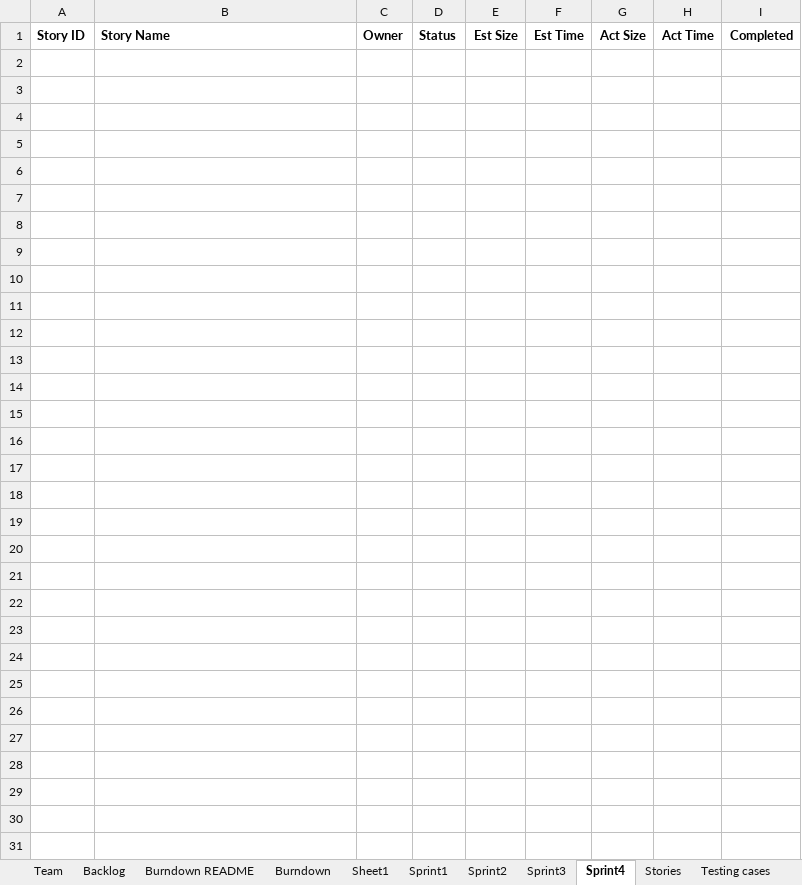
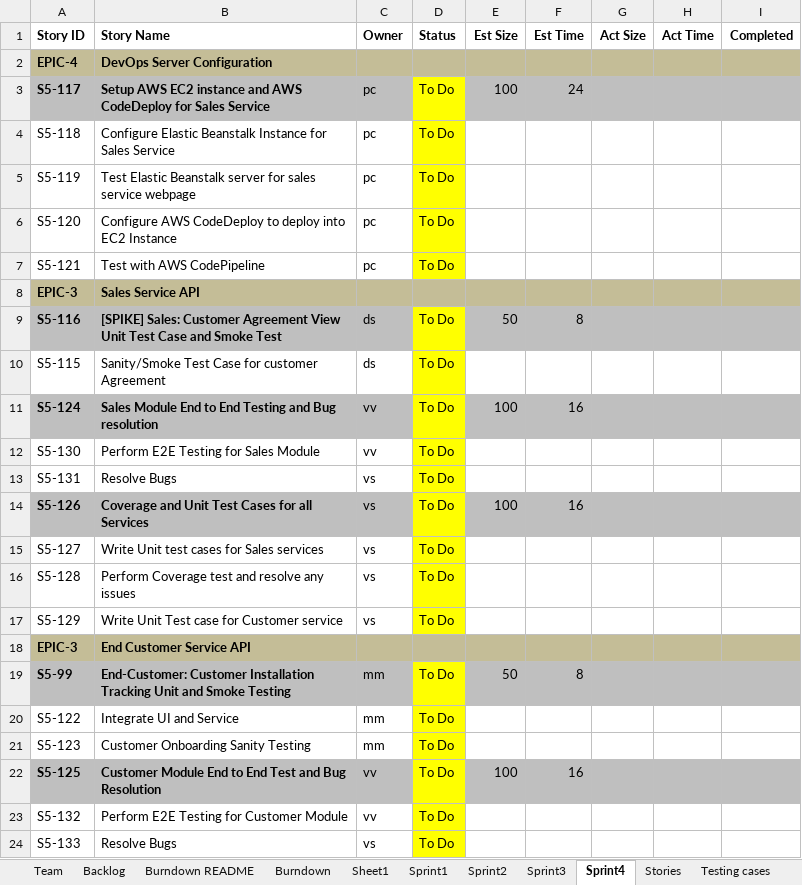
Before and after one commit to sabudanakichdi/ssw_555_scrum_master_documentations, an Excel workbook: TeamBravo Report rev 1.xlsx, sheet Sprint4, drawn as a sheet; values as stored, in another font and other column widths than the file's, no borders; conditional formats not drawn; 1 other sheet too large or unreadable and not compared; the diff names each change by its address in the sheet, - before the commit and + after, or states it on an @@ line.

Commit message:
Sprint 4 planning and Sprint 3 completion

```diff
--- a/TeamBravo Report rev 1.xlsx (sheet Sprint4)
+++ b/TeamBravo Report rev 1.xlsx (sheet Sprint4)
+row 2: EPIC-4 | DevOps Server Configuration
+row 3: S5-117 | Setup AWS EC2 instance and AWS CodeDeploy for Sales Service | pc | To Do | 100 | 24
+row 4: S5-118 | Configure Elastic Beanstalk Instance for Sales Service | pc | To Do
+row 5: S5-119 | Test Elastic Beanstalk server for sales service webpage | pc | To Do
+row 6: S5-120 | Configure AWS CodeDeploy to deploy into EC2 Instance | pc | To Do
+row 7: S5-121 | Test with AWS CodePipeline | pc | To Do
+row 8: EPIC-3 | Sales Service API
+row 9: S5-116 | [SPIKE] Sales: Customer Agreement View Unit Test Case and Smoke Test | ds | To Do | 50 | 8
+row 10: S5-115 | Sanity/Smoke Test Case for customer Agreement | ds | To Do
+row 11: S5-124 | Sales Module End to End Testing and Bug resolution | vv | To Do | 100 | 16
+row 12: S5-130 | Perform E2E Testing for Sales Module | vv | To Do
+row 13: S5-131 | Resolve Bugs | vs | To Do
+row 14: S5-126 | Coverage and Unit Test Cases for all Services | vs | To Do | 100 | 16
+row 15: S5-127 | Write Unit test cases for Sales services | vs | To Do
+row 16: S5-128 | Perform Coverage test and resolve any issues | vs | To Do
+row 17: S5-129 | Write Unit Test case for Customer service | vs | To Do
+row 18: EPIC-3 | End Customer Service API
+row 19: S5-99 | End-Customer: Customer Installation Tracking Unit and Smoke Testing | mm | To Do | 50 | 8
+row 20: S5-122 | Integrate UI and Service | mm | To Do
+row 21: S5-123 | Customer Onboarding Sanity Testing | mm | To Do
+row 22: S5-125 | Customer Module End to End Test and Bug Resolution | vv | To Do | 100 | 16
+row 23: S5-132 | Perform E2E Testing for Customer Module | vv | To Do
+row 24: S5-133 | Resolve Bugs | vs | To Do
```
Also changed, not shown: sheet Sprint3, sheet Backlog, sheet Burndown, charts or pictures, 17 other files.
